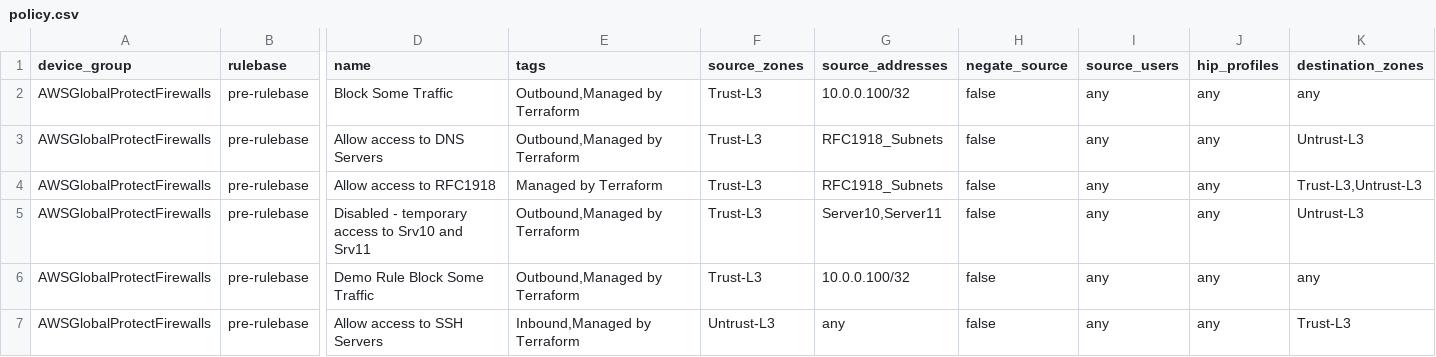
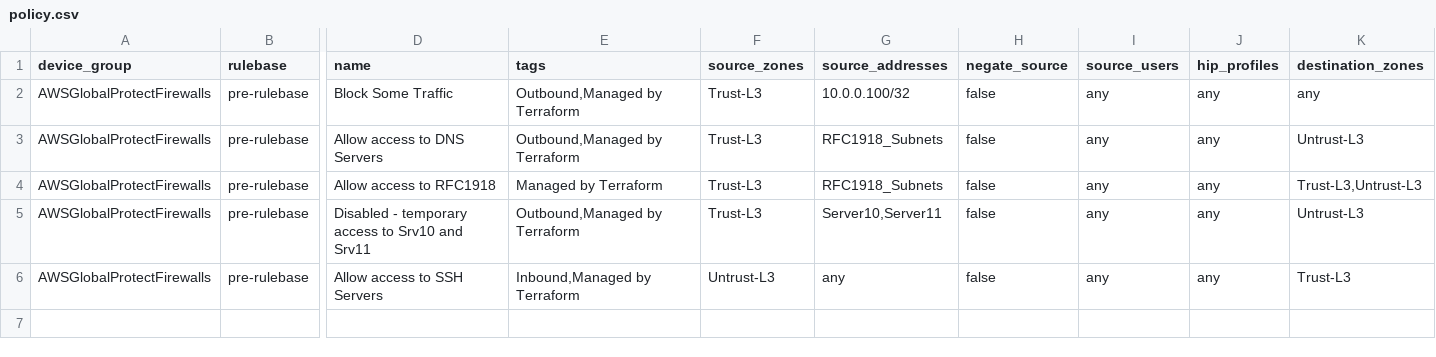
Before and after one commit to PaloAltoNetworks/terraform-panos-ngfw-modules, a CSV file: examples/csv_examples/csv_basic_example/csv/policy.csv, drawn as a sheet; only a part is shown, gaps mark what is left out; rows hold the shown columns only; the diff names each change by its address in the sheet, - before the commit and + after, or states it on an @@ line.

Commit message:
Remove 1 basic policy

```diff
--- a/examples/csv_examples/csv_basic_example/csv/policy.csv
+++ b/examples/csv_examples/csv_basic_example/csv/policy.csv
-row 6: AWSGlobalProtectFirewalls | pre-rulebase | Demo Rule Block Some Traffic | Outbound,Managed by Terraform | Trust-L3 | 10.0.0.100/32 | false | any | any | any
```
